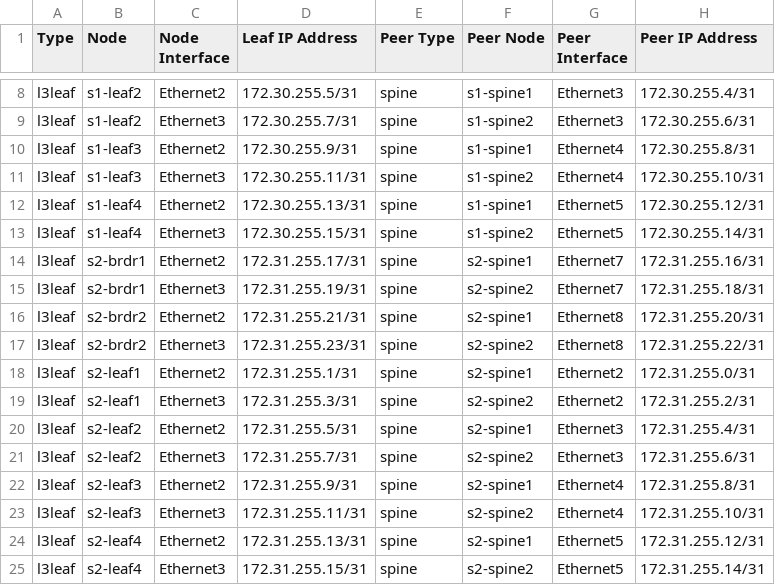
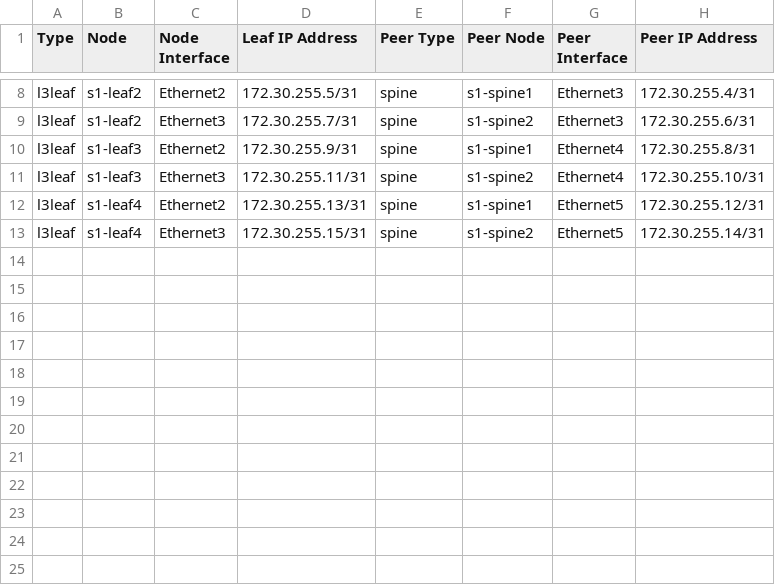
Before and after one commit to marcusmcpeek/atd-cicd, a CSV file: atd-inventory/documentation/ATD_FABRIC/ATD_FABRIC-p2p-links.csv, drawn as a sheet; only a part is shown, gaps mark what is left out; the diff names each change by its address in the sheet, - before the commit and + after, or states it on an @@ line.

```diff
--- a/atd-inventory/documentation/ATD_FABRIC/ATD_FABRIC-p2p-links.csv
+++ b/atd-inventory/documentation/ATD_FABRIC/ATD_FABRIC-p2p-links.csv
-row 14: l3leaf | s2-brdr1 | Ethernet2 | 172.31.255.17/31 | spine | s2-spine1 | Ethernet7 | 172.31.255.16/31
-row 15: l3leaf | s2-brdr1 | Ethernet3 | 172.31.255.19/31 | spine | s2-spine2 | Ethernet7 | 172.31.255.18/31
-row 16: l3leaf | s2-brdr2 | Ethernet2 | 172.31.255.21/31 | spine | s2-spine1 | Ethernet8 | 172.31.255.20/31
-row 17: l3leaf | s2-brdr2 | Ethernet3 | 172.31.255.23/31 | spine | s2-spine2 | Ethernet8 | 172.31.255.22/31
-row 18: l3leaf | s2-leaf1 | Ethernet2 | 172.31.255.1/31 | spine | s2-spine1 | Ethernet2 | 172.31.255.0/31
-row 19: l3leaf | s2-leaf1 | Ethernet3 | 172.31.255.3/31 | spine | s2-spine2 | Ethernet2 | 172.31.255.2/31
-row 20: l3leaf | s2-leaf2 | Ethernet2 | 172.31.255.5/31 | spine | s2-spine1 | Ethernet3 | 172.31.255.4/31
-row 21: l3leaf | s2-leaf2 | Ethernet3 | 172.31.255.7/31 | spine | s2-spine2 | Ethernet3 | 172.31.255.6/31
-row 22: l3leaf | s2-leaf3 | Ethernet2 | 172.31.255.9/31 | spine | s2-spine1 | Ethernet4 | 172.31.255.8/31
-row 23: l3leaf | s2-leaf3 | Ethernet3 | 172.31.255.11/31 | spine | s2-spine2 | Ethernet4 | 172.31.255.10/31
-row 24: l3leaf | s2-leaf4 | Ethernet2 | 172.31.255.13/31 | spine | s2-spine1 | Ethernet5 | 172.31.255.12/31
-row 25: l3leaf | s2-leaf4 | Ethernet3 | 172.31.255.15/31 | spine | s2-spine2 | Ethernet5 | 172.31.255.14/31
```
Also changed, not shown: atd-inventory/documentation/ATD_FABRIC/ATD_FABRIC-topology.csv, 51 other files.
